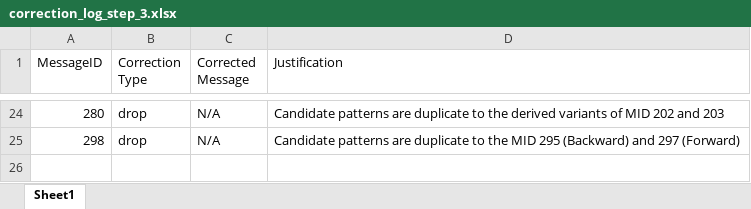
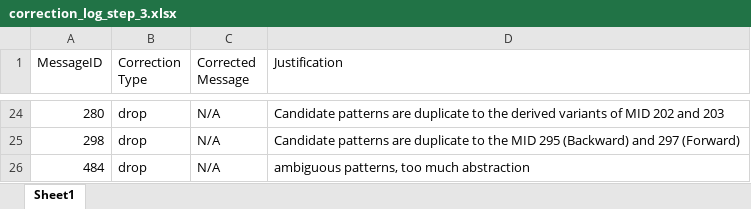
Before and after one commit to DroneNLP/dataset, an Excel workbook: processed/airdata/correction_log_step_3.xlsx, sheet Sheet1, drawn as a sheet; only a part is shown, gaps mark what is left out; values as stored, in another font and other column widths than the file's, no borders; the diff names each change by its address in the sheet, - before the commit and + after, or states it on an @@ line.

```diff
--- a/processed/airdata/correction_log_step_3.xlsx (sheet Sheet1)
+++ b/processed/airdata/correction_log_step_3.xlsx (sheet Sheet1)
+row 26: 484 | drop | N/A | ambiguous patterns, too much abstraction
```
Also changed, not shown: processed/airdata/corrected_data_step_3.xlsx, 2 other files.
